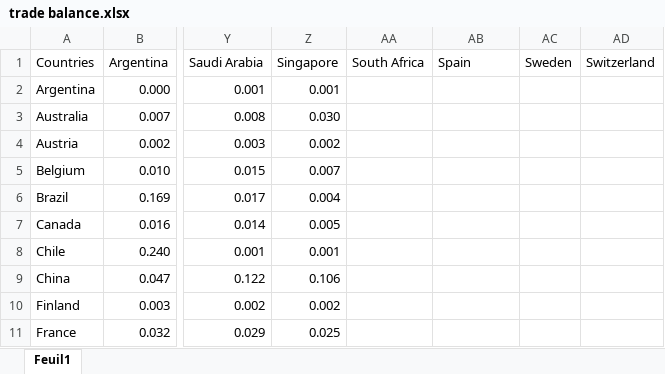
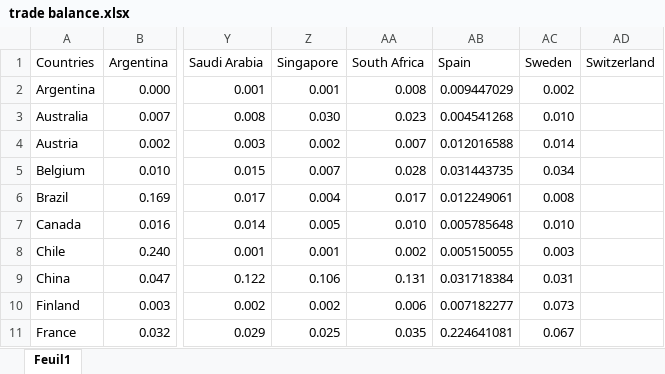
Before and after one commit to gabxmrn/Advanced-Time-Series-Analysis-Article-Replication, an Excel workbook: code/data/trade balance.xlsx, sheet Feuil1, drawn as a sheet; only a part is shown, gaps mark what is left out; values as stored, in another font and other column widths than the file's, no borders; the diff covers the shown part only; the diff names each change by its address in the sheet, - before the commit and + after, or states it on an @@ line.

Commit message:
Added trade balance

```diff
--- a/code/data/trade balance.xlsx (sheet Feuil1)
+++ b/code/data/trade balance.xlsx (sheet Feuil1)
-AA2 (South Africa): (empty)
+AA2 (South Africa): 0.008
-AB2 (Spain): (empty)
+AB2 (Spain): 0.009447029
-AC2 (Sweden): (empty)
+AC2 (Sweden): 0.002
-AA3 (South Africa): (empty)
+AA3 (South Africa): 0.023
-AB3 (Spain): (empty)
+AB3 (Spain): 0.004541268
-AC3 (Sweden): (empty)
+AC3 (Sweden): 0.010
-AA4 (South Africa): (empty)
+AA4 (South Africa): 0.007
-AB4 (Spain): (empty)
+AB4 (Spain): 0.012016588
-AC4 (Sweden): (empty)
+AC4 (Sweden): 0.014
-AA5 (South Africa): (empty)
+AA5 (South Africa): 0.028
-AB5 (Spain): (empty)
+AB5 (Spain): 0.031443735
-AC5 (Sweden): (empty)
+AC5 (Sweden): 0.034
-AA6 (South Africa): (empty)
+AA6 (South Africa): 0.017
-AB6 (Spain): (empty)
+AB6 (Spain): 0.012249061
-AC6 (Sweden): (empty)
+AC6 (Sweden): 0.008
-AA7 (South Africa): (empty)
+AA7 (South Africa): 0.010
-AB7 (Spain): (empty)
+AB7 (Spain): 0.005785648
-AC7 (Sweden): (empty)
+AC7 (Sweden): 0.010
-AA8 (South Africa): (empty)
+AA8 (South Africa): 0.002
-AB8 (Spain): (empty)
+AB8 (Spain): 0.005150055
-AC8 (Sweden): (empty)
+AC8 (Sweden): 0.003
-AA9 (South Africa): (empty)
+AA9 (South Africa): 0.131
-AB9 (Spain): (empty)
+AB9 (Spain): 0.031718384
-AC9 (Sweden): (empty)
+AC9 (Sweden): 0.031
-AA10 (South Africa): (empty)
+AA10 (South Africa): 0.006
-AB10 (Spain): (empty)
+AB10 (Spain): 0.007182277
-AC10 (Sweden): (empty)
+AC10 (Sweden): 0.073
-AA11 (South Africa): (empty)
+AA11 (South Africa): 0.035
-AB11 (Spain): (empty)
+AB11 (Spain): 0.224641081
-AC11 (Sweden): (empty)
+AC11 (Sweden): 0.067
```
Also changed, not shown: 66 edited cells elsewhere in this sheet, data sources/Trade balances by countries/Sweden.xlsx, 2 other files.
